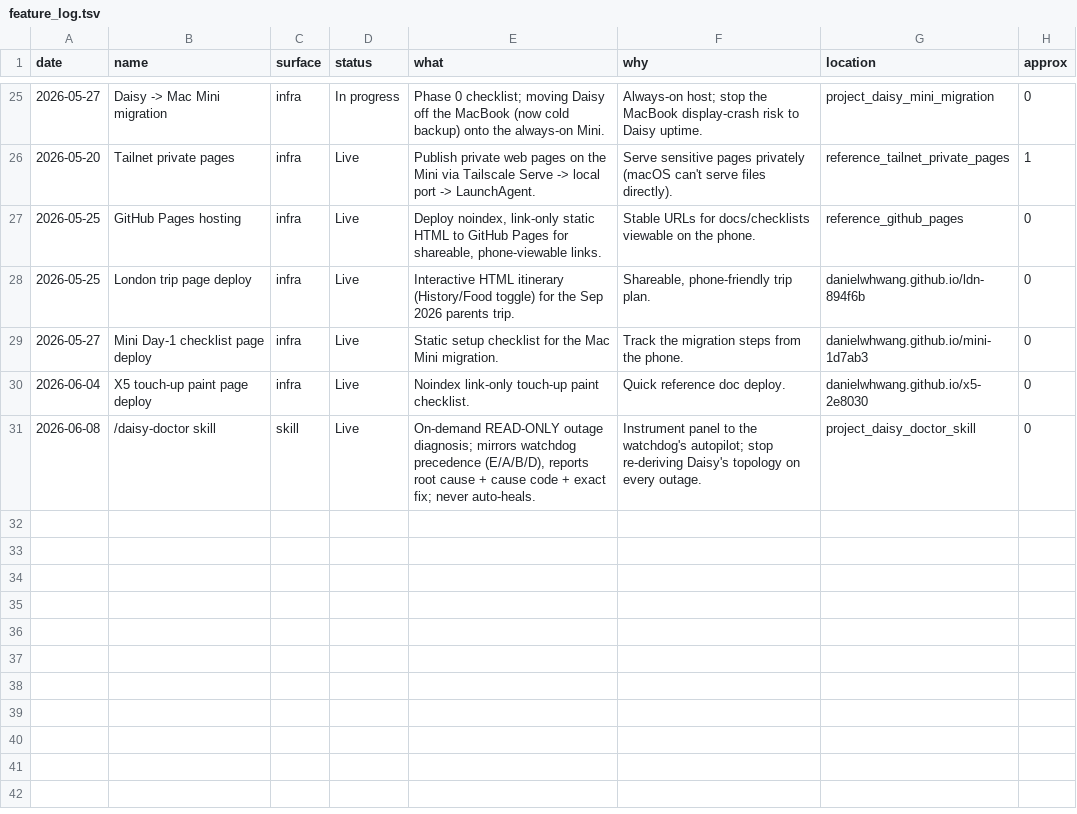
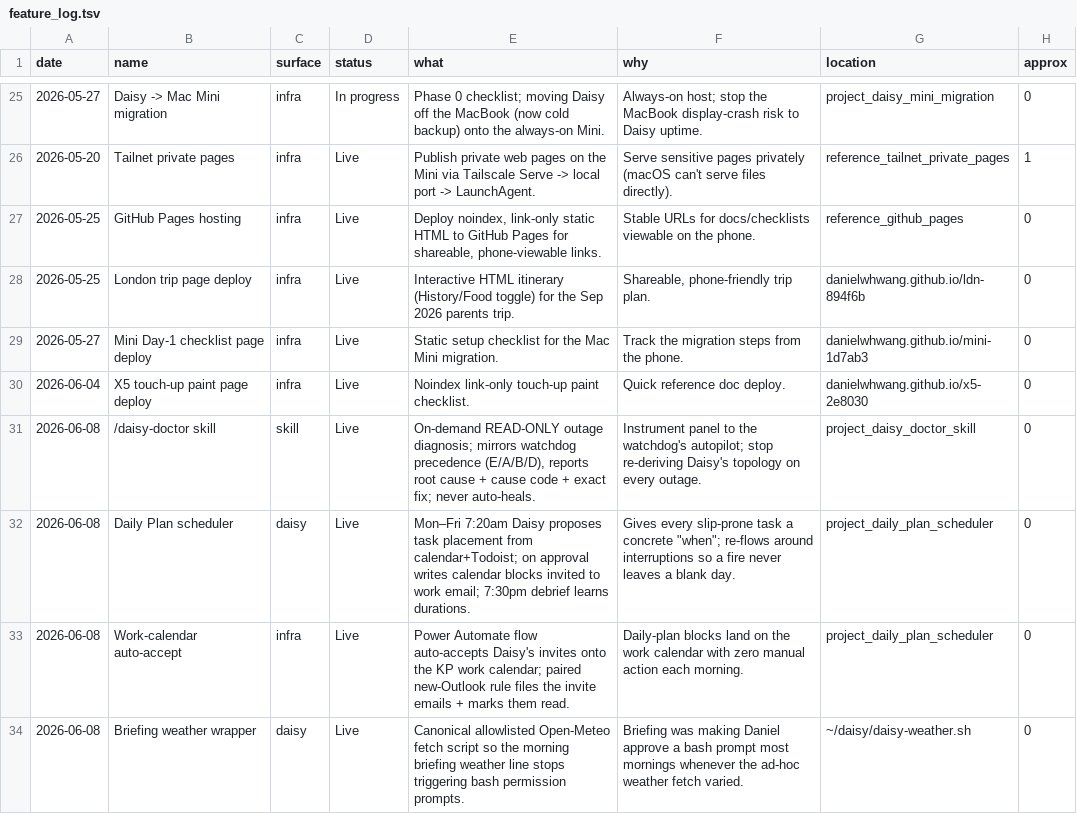
Before and after one commit to danielwhwang/daisy-changelog-f7125f, a TSV file: feature_log.tsv, drawn as a sheet; only a part is shown, gaps mark what is left out; the diff names each change by its address in the sheet, - before the commit and + after, or states it on an @@ line.

Commit message:
Add refresh button + build timestamp; log Daily Plan scheduler, work-calendar auto-accept, briefing weather wrapper

```diff
--- a/feature_log.tsv
+++ b/feature_log.tsv
+row 32: 2026-06-08 | Daily Plan scheduler | daisy | Live | Mon–Fri 7:20am Daisy proposes task placement from calendar+Todoist; on approval writes calendar blocks invited to work email; 7:30pm debrief learns durations. | Gives every slip-prone task a concrete "when"; re-flows around interruptions so a fire never leaves a blank day. | project_daily_plan_scheduler | 0
+row 33: 2026-06-08 | Work-calendar auto-accept | infra | Live | Power Automate flow auto-accepts Daisy's invites onto the KP work calendar; paired new-Outlook rule files the invite emails + marks them read. | Daily-plan blocks land on the work calendar with zero manual action each morning. | project_daily_plan_scheduler | 0
+row 34: 2026-06-08 | Briefing weather wrapper | daisy | Live | Canonical allowlisted Open-Meteo fetch script so the morning briefing weather line stops triggering bash permission prompts. | Briefing was making Daniel approve a bash prompt most mornings whenever the ad-hoc weather fetch varied. | ~/daisy/daisy-weather.sh | 0
```
Also changed, not shown: 2 other files.
